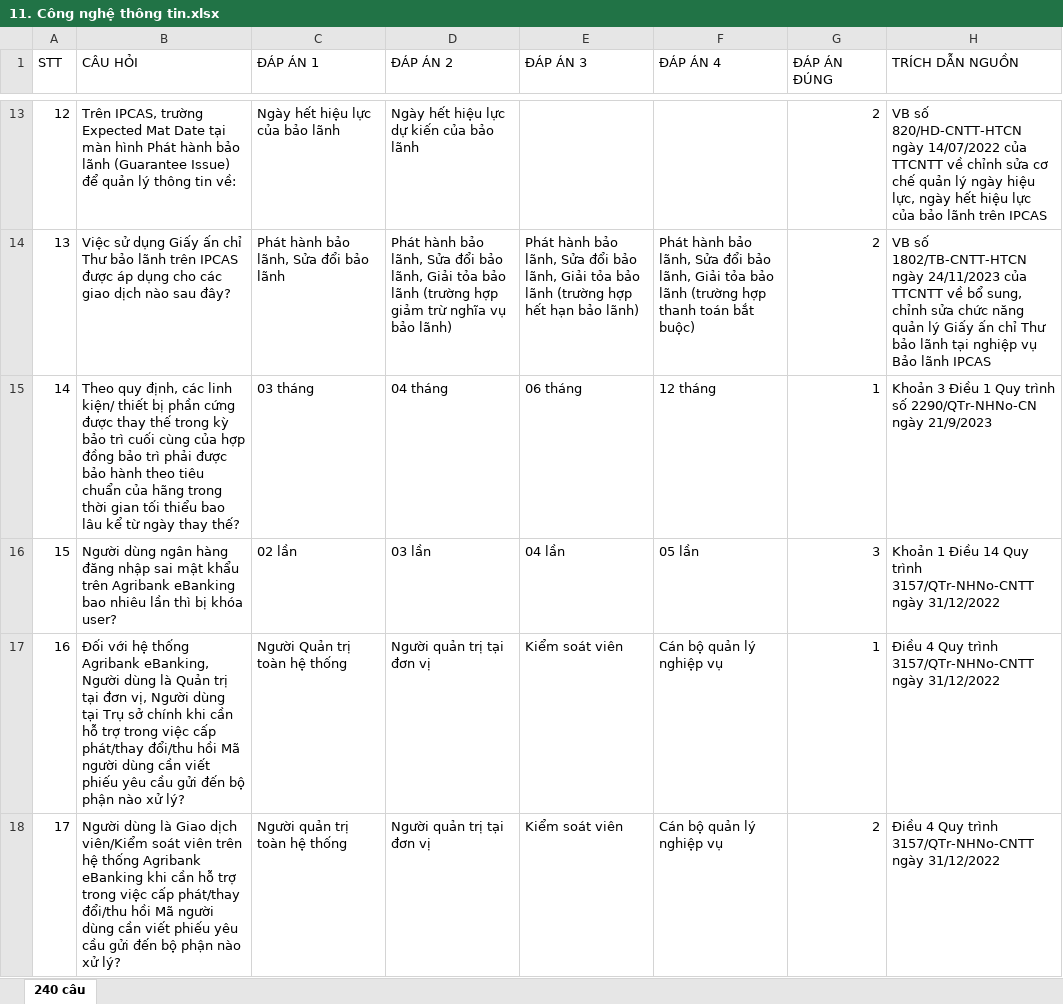
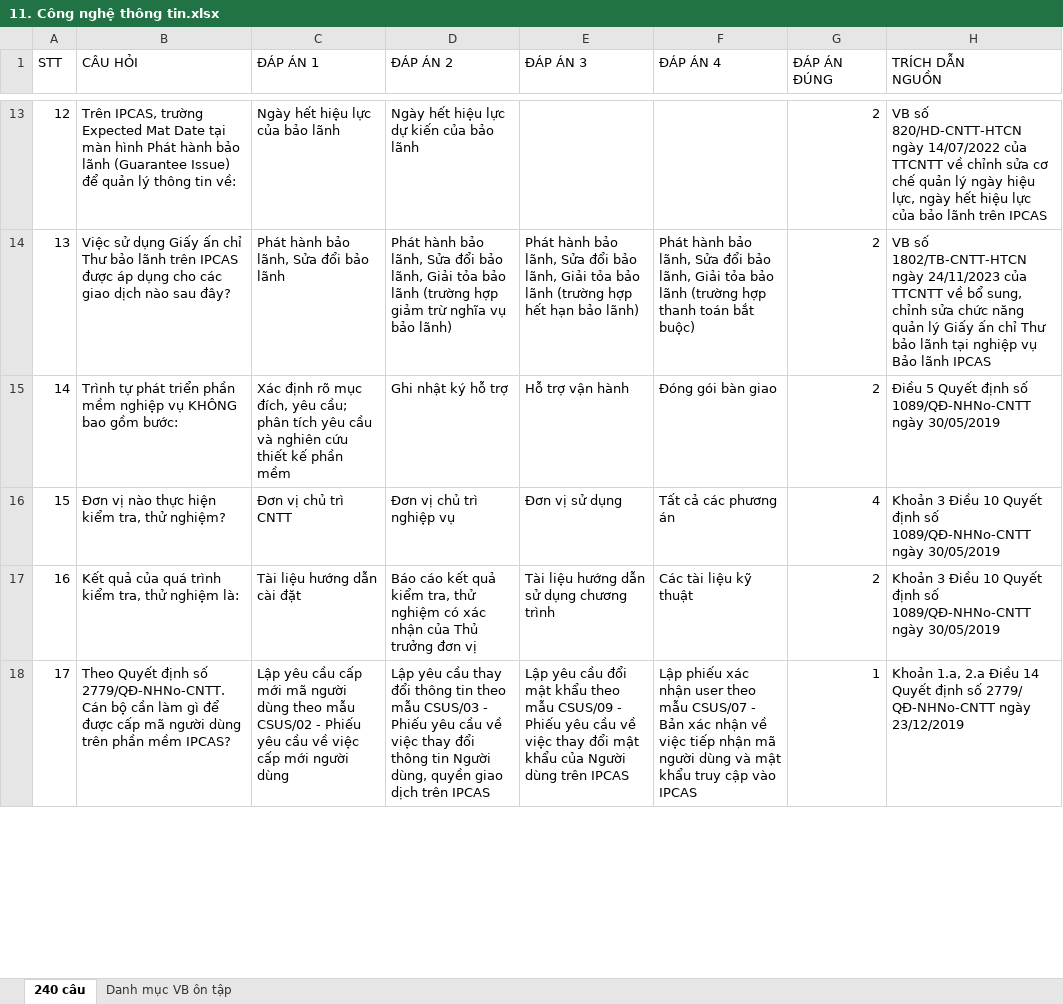
Before and after one commit to uybinhphan/quiz-nghiep-vu, an Excel workbook: quizzes/11. Công nghệ thông tin.xlsx, sheet 240 câu, drawn as a sheet; only a part is shown, gaps mark what is left out; values as stored, in another font and other column widths than the file's, no cell formats; conditional formats not drawn; ↵ is a line break in a cell; the diff covers the shown part only; the diff names each change by its address in the sheet, - before the commit and + after, or states it on an @@ line.

```diff
--- a/quizzes/11. Công nghệ thông tin.xlsx (sheet 240 câu)
+++ b/quizzes/11. Công nghệ thông tin.xlsx (sheet 240 câu)
+sheet tab: Danh mục VB ôn tập
-H1: TRÍCH DẪN NGUỒN
+H1: TRÍCH DẪN ↵ NGUỒN
-B15 (CÂU HỎI): Theo quy định, các linh kiện/ thiết bị phần cứng được thay thế trong kỳ bảo trì cuối cùng của hợp đồng bảo trì phải được bảo hành theo tiêu chuẩn của hãng trong thời gian tối thiểu bao lâu kể từ ngày thay thế?
+B15 (CÂU HỎI): Trình tự phát triển phần mềm nghiệp vụ KHÔNG bao gồm bước:
-C15 (ĐÁP ÁN 1): 03 tháng
+C15 (ĐÁP ÁN 1): Xác định rõ mục đích, yêu cầu; phân tích yêu cầu và nghiên cứu thiết kế phần mềm
-D15 (ĐÁP ÁN 2): 04 tháng
+D15 (ĐÁP ÁN 2): Ghi nhật ký hỗ trợ
-E15 (ĐÁP ÁN 3): 06 tháng
+E15 (ĐÁP ÁN 3): Hỗ trợ vận hành
-F15 (ĐÁP ÁN 4): 12 tháng
+F15 (ĐÁP ÁN 4): Đóng gói bàn giao
-G15 (ĐÁP ÁN ĐÚNG): 1
+G15 (ĐÁP ÁN ĐÚNG): 2
-H15 (TRÍCH DẪN NGUỒN): Khoản 3 Điều 1 Quy trình số 2290/QTr-NHNo-CN ngày 21/9/2023
+H15 (TRÍCH DẪN NGUỒN): Điều 5 Quyết định số 1089/QĐ-NHNo-CNTT ngày 30/05/2019
-B16 (CÂU HỎI): Người dùng ngân hàng đăng nhập sai mật khẩu trên Agribank eBanking bao nhiêu lần thì bị khóa user?
+B16 (CÂU HỎI): Đơn vị nào thực hiện kiểm tra, thử nghiệm?
-C16 (ĐÁP ÁN 1): 02 lần
+C16 (ĐÁP ÁN 1): Đơn vị chủ trì CNTT
-D16 (ĐÁP ÁN 2): 03 lần
+D16 (ĐÁP ÁN 2): Đơn vị chủ trì nghiệp vụ
-E16 (ĐÁP ÁN 3): 04 lần
+E16 (ĐÁP ÁN 3): Đơn vị sử dụng
-F16 (ĐÁP ÁN 4): 05 lần
+F16 (ĐÁP ÁN 4): Tất cả các phương án
-G16 (ĐÁP ÁN ĐÚNG): 3
+G16 (ĐÁP ÁN ĐÚNG): 4
-H16 (TRÍCH DẪN NGUỒN): Khoản 1 Điều 14 Quy trình 3157/QTr-NHNo-CNTT ngày 31/12/2022
+H16 (TRÍCH DẪN NGUỒN): Khoản 3 Điều 10 Quyết định số 1089/QĐ-NHNo-CNTT ngày 30/05/2019
-B17 (CÂU HỎI): Đối với hệ thống Agribank eBanking, Người dùng là Quản trị tại đơn vị, Người dùng tại Trụ sở chính khi cần hỗ trợ trong việc cấp phát/thay đổi/thu hồi Mã người dùng cần viết phiếu yêu cầu gửi đến bộ phận nào xử lý?
+B17 (CÂU HỎI): Kết quả của quá trình kiểm tra, thử nghiệm là:
-C17 (ĐÁP ÁN 1): Người Quản trị toàn hệ thống
+C17 (ĐÁP ÁN 1): Tài liệu hướng dẫn cài đặt
-D17 (ĐÁP ÁN 2): Người quản trị tại đơn vị
+D17 (ĐÁP ÁN 2): Báo cáo kết quả kiểm tra, thử nghiệm có xác nhận của Thủ trưởng đơn vị
-E17 (ĐÁP ÁN 3): Kiểm soát viên
+E17 (ĐÁP ÁN 3): Tài liệu hướng dẫn sử dụng chương trình
-F17 (ĐÁP ÁN 4): Cán bộ quản lý nghiệp vụ
+F17 (ĐÁP ÁN 4): Các tài liệu kỹ thuật
-G17 (ĐÁP ÁN ĐÚNG): 1
+G17 (ĐÁP ÁN ĐÚNG): 2
-H17 (TRÍCH DẪN NGUỒN): Điều 4 Quy trình 3157/QTr-NHNo-CNTT ngày 31/12/2022
+H17 (TRÍCH DẪN NGUỒN): Khoản 3 Điều 10 Quyết định số 1089/QĐ-NHNo-CNTT ngày 30/05/2019
-B18 (CÂU HỎI): Người dùng là Giao dịch viên/Kiểm soát viên trên hệ thống Agribank eBanking khi cần hỗ trợ trong việc cấp phát/thay đổi/thu hồi Mã người dùng cần viết phiếu yêu cầu gửi đến bộ phận nào xử lý?
+B18 (CÂU HỎI): Theo Quyết định số 2779/QĐ-NHNo-CNTT. Cán bộ cần làm gì để được cấp mã người dùng trên phần mềm IPCAS?
-C18 (ĐÁP ÁN 1): Người quản trị toàn hệ thống
+C18 (ĐÁP ÁN 1): Lập yêu cầu cấp mới mã người dùng theo mẫu CSUS/02 - Phiếu yêu cầu về việc cấp mới người dùng
-D18 (ĐÁP ÁN 2): Người quản trị tại đơn vị
+D18 (ĐÁP ÁN 2): Lập yêu cầu thay đổi thông tin theo mẫu CSUS/03 - Phiếu yêu cầu về việc thay đổi thông tin Người dùng, quyền giao dịch trên IPCAS
-E18 (ĐÁP ÁN 3): Kiểm soát viên
+E18 (ĐÁP ÁN 3): Lập yêu cầu đổi mật khẩu theo mẫu CSUS/09 - Phiếu yêu cầu về việc thay đổi mật khẩu của Người dùng trên IPCAS
-F18 (ĐÁP ÁN 4): Cán bộ quản lý nghiệp vụ
+F18 (ĐÁP ÁN 4): Lập phiếu xác nhận user theo mẫu CSUS/07 - Bản xác nhận về việc tiếp nhận mã người dùng và mật khẩu truy cập vào IPCAS
-G18 (ĐÁP ÁN ĐÚNG): 2
+G18 (ĐÁP ÁN ĐÚNG): 1
-H18 (TRÍCH DẪN NGUỒN): Điều 4 Quy trình 3157/QTr-NHNo-CNTT ngày 31/12/2022
+H18 (TRÍCH DẪN NGUỒN): Khoản 1.a, 2.a Điều 14 Quyết định số 2779/ QĐ-NHNo-CNTT ngày 23/12/2019
```
Also changed, not shown: 1360 edited cells elsewhere in this sheet, cell formats, quizzes/10. Kiểm tra giám sát nội bộ.xlsx, quizzes/14. Xây dựng cơ bản, quản trị hành chính.xlsx, 47 other files.
